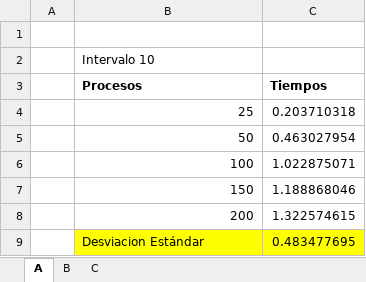
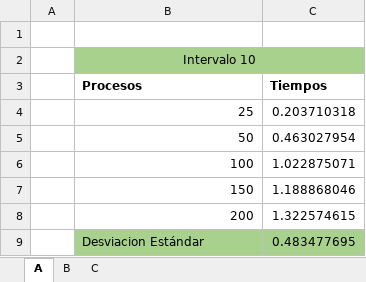
Before and after one commit to mariaRam2003/HT5-Algoritmos, an Excel workbook: HT5.xlsx, sheet A, drawn as a sheet; values as stored, in another font and other column widths than the file's, no borders; charts and pictures not drawn; the diff names each change by its address in the sheet, - before the commit and + after, or states it on an @@ line.

```diff
--- a/HT5.xlsx (sheet A)
+++ b/HT5.xlsx (sheet A)
-B2:C2 fill: none
+B2:C2 fill: #A9D18E
-B2 alignment: left
+B2 alignment: center
+B2:C2 merged
-B9:C9 fill: #FFFF00
+B9:C9 fill: #A9D18E
```
Also changed, not shown: sheet C, sheet B, charts or pictures.
